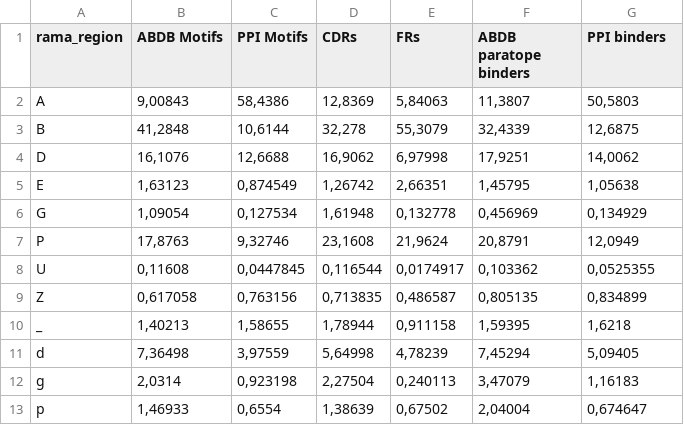
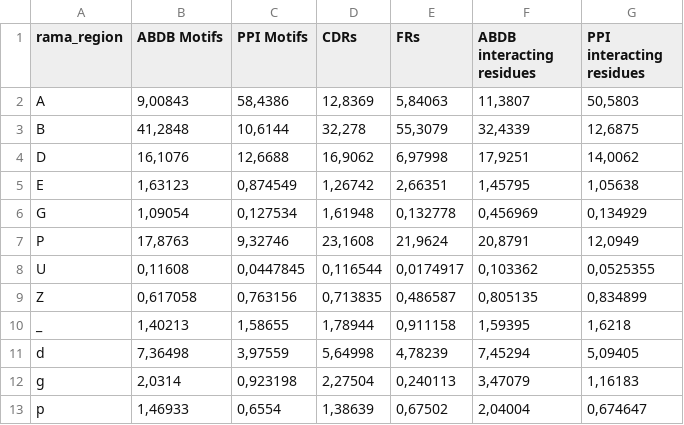
Before and after one commit to GreiffLab/manuscript_ab_epitope_interaction, a CSV file: datasets/preprocessed/RamachandranClusters.csv, drawn as a sheet.

```diff
--- a/datasets/preprocessed/RamachandranClusters.csv
+++ b/datasets/preprocessed/RamachandranClusters.csv
@@ -1,2 +1,2 @@
-rama_region,ABDB Motifs,PPI Motifs,CDRs,FRs,ABDB paratope binders,PPI binders
+rama_region,ABDB Motifs,PPI Motifs,CDRs,FRs,ABDB interacting residues,PPI interacting residues
 A,"9,00843","58,4386","12,8369","5,84063","11,3807","50,5803"
```
Also changed, not shown: 6 other files.
